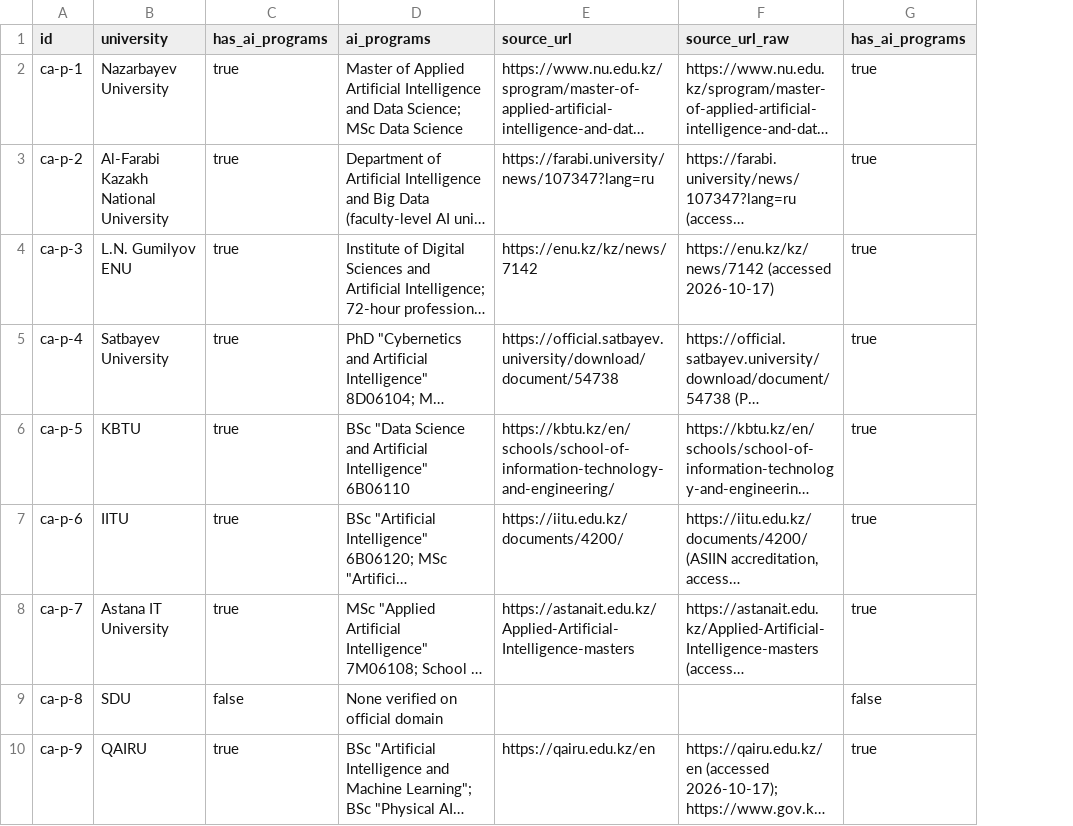
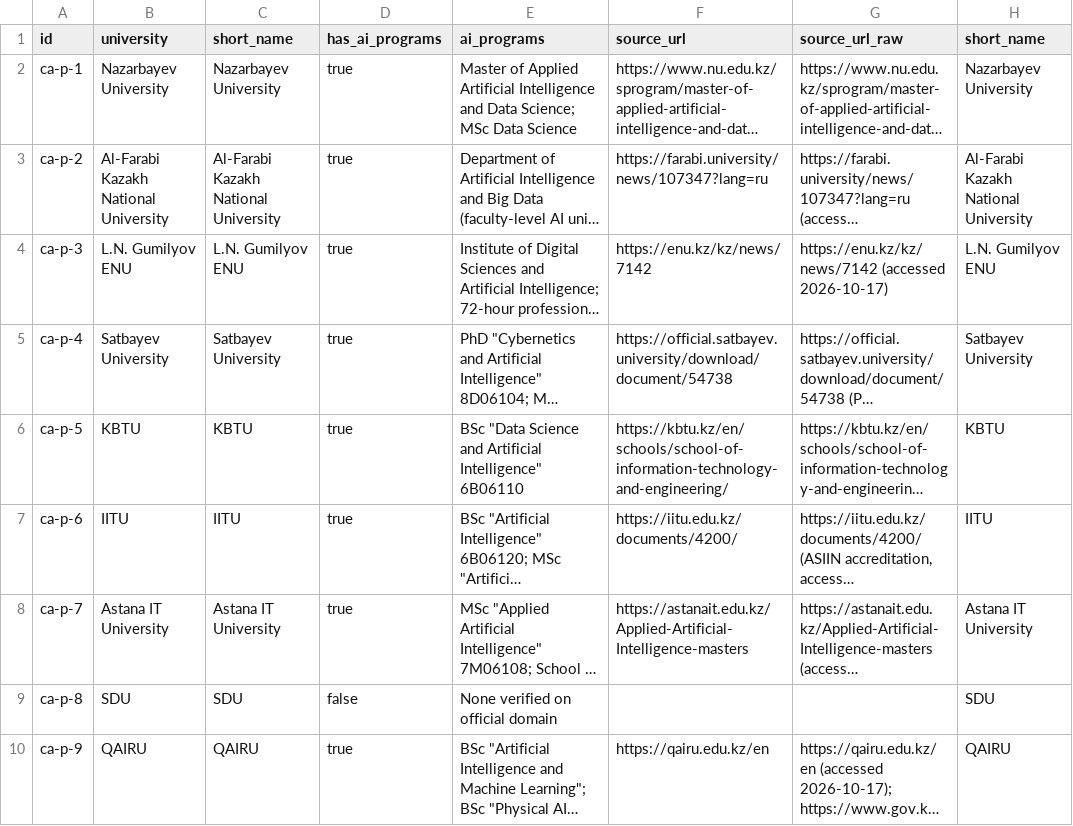
Before and after one commit to aclascollege/central-asia-ai-education-audit-2026, a CSV file: central-asia-ai-programs-2026.csv, drawn as a sheet; only a part is shown; long unchanged cells end in …; removed rows and columns are numbered as before the commit, all else as after; the diff names each change by its address in the sheet, - before the commit and + after, or states it on an @@ line.

```diff
--- a/central-asia-ai-programs-2026.csv
+++ b/central-asia-ai-programs-2026.csv
+column C (short_name), rows 2-10: Nazarbayev University | Al-Farabi Kazakh National University | L.N. Gumilyov ENU | Satbayev University | KBTU | IITU | Astana IT University | SDU | QAIRU
-column G (has_ai_programs), rows 2-10: true | true | true | true | true | true | true | false | true
+column H (short_name), rows 2-10: Nazarbayev University | Al-Farabi Kazakh National University | L.N. Gumilyov ENU | Satbayev University | KBTU | IITU | Astana IT University | SDU | QAIRU
```
Also changed, not shown: central-asia-ai-policies-2026.csv, 2 other files.
